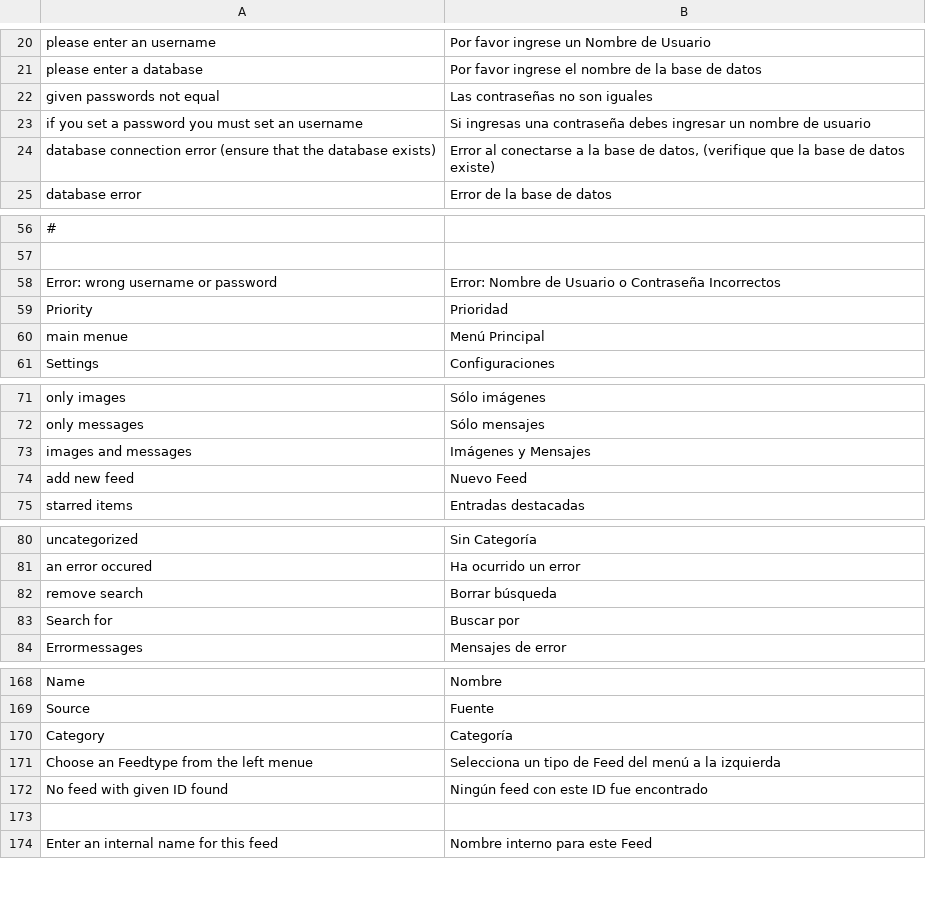
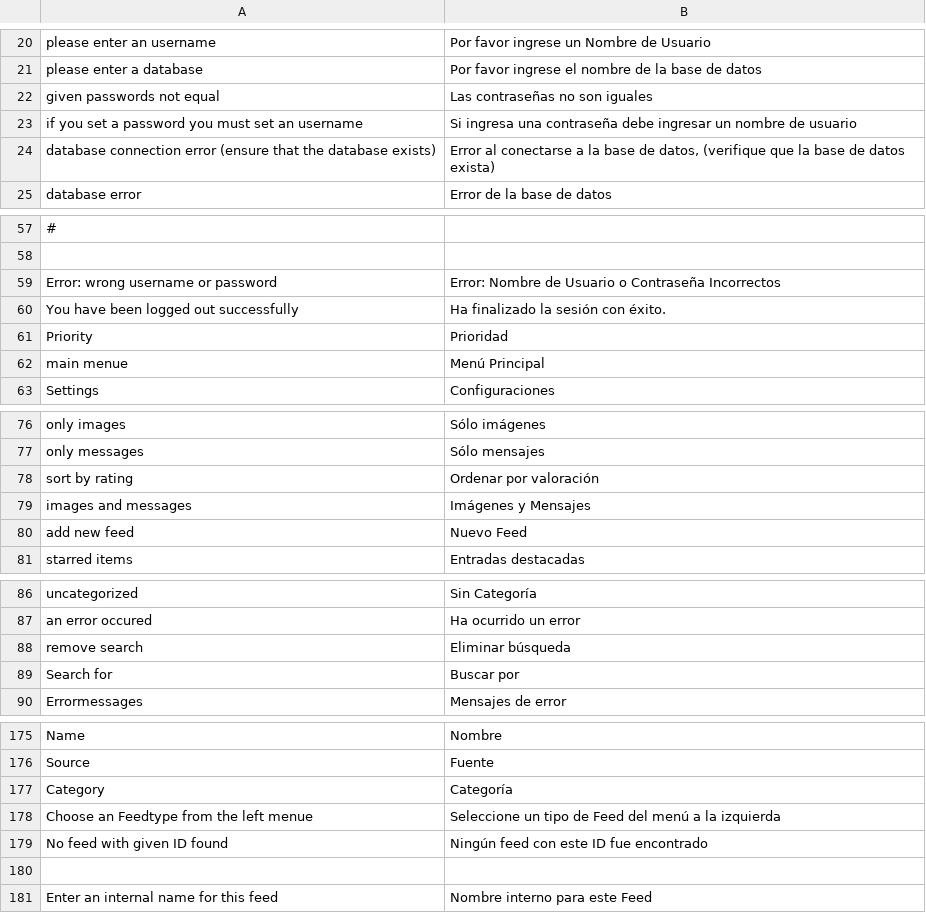
Before and after one commit to tel8618217223380/rsslounge, a CSV file: application/locale/es/default.csv, drawn as a sheet; only a part is shown, gaps mark what is left out; addresses are those after the commit; the diff covers the shown part only; the diff names each change by its address in the sheet, - before the commit and + after, or states it on an @@ line.

```diff
--- a/application/locale/es/default.csv
+++ b/application/locale/es/default.csv
-B23: Si ingresas una contraseña debes ingresar un…
+B23: Si ingresa una contraseña debe ingresar un…
-B24: …de datos existe)
+B24: …de datos exista)
+row 60: You have been logged out successfully | Ha finalizado la sesión con éxito.
+row 78: sort by rating | Ordenar por valoración
-B88: Borrar búsqueda
+B88: Eliminar búsqueda
-B178: Selecciona un tipo…
+B178: Seleccione un tipo…
```
Also changed, not shown: 7 added rows, 2 removed rows and 8 edited cells elsewhere in this file, application/locale/fr/default.csv, 49 other files.
